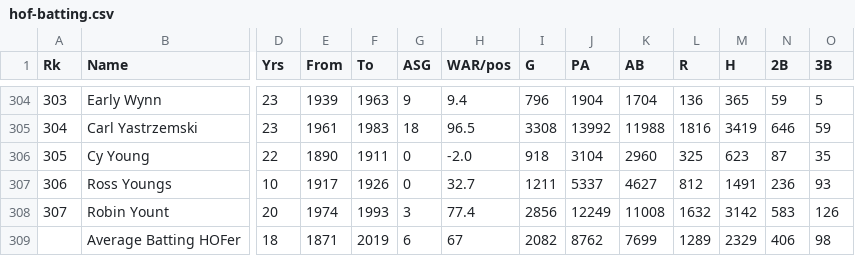
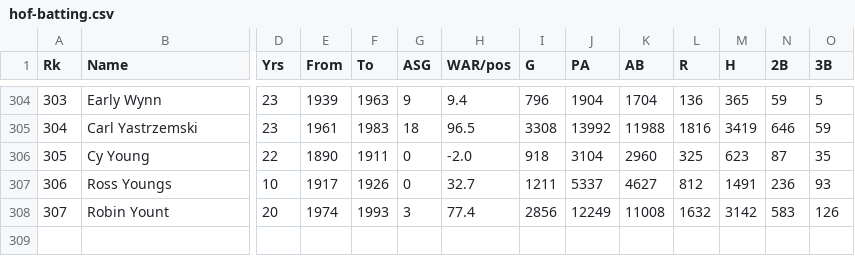
Before and after one commit to linnypham/Machine-Learning-Babseball-HoF, a CSV file: baseball-reference data/hof-batting.csv, drawn as a sheet; only a part is shown, gaps mark what is left out; rows hold the shown columns only; the diff names each change by its address in the sheet, - before the commit and + after, or states it on an @@ line.

```diff
--- a/baseball-reference data/hof-batting.csv
+++ b/baseball-reference data/hof-batting.csv
-row 309:  | Average Batting HOFer | 18 | 1871 | 2019 | 6 | 67 | 2082 | 8762 | 7699 | 1289 | 2329 | 406 | 98
```
Also changed, not shown: baseball-reference data/hof-pitching.csv.
